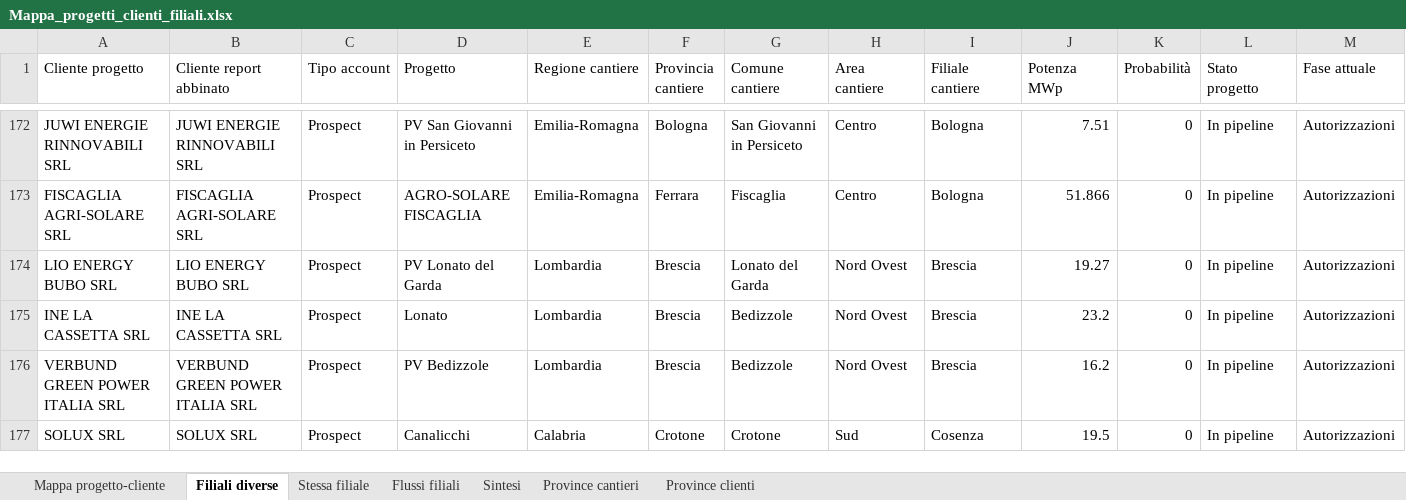
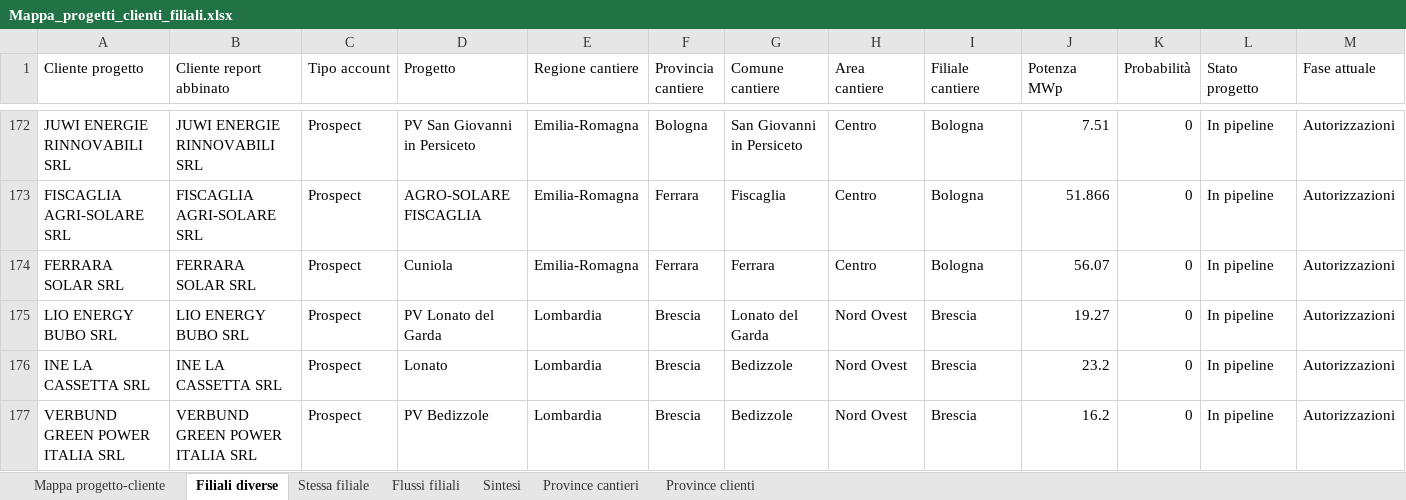
Before and after one commit to EmAnzi3/pv_echarts, an Excel workbook: output/Mappa_progetti_clienti_filiali.xlsx, sheet Filiali diverse, drawn as a sheet; only a part is shown, gaps mark what is left out; the shorter side is filled out with more unchanged rows; values as stored, in another font and other column widths than the file's, no borders; rows hold the shown columns only; the diff names each change by its address in the sheet, - before the commit and + after, or states it on an @@ line.

```diff
--- a/output/Mappa_progetti_clienti_filiali.xlsx (sheet Filiali diverse)
+++ b/output/Mappa_progetti_clienti_filiali.xlsx (sheet Filiali diverse)
+row 174: FERRARA SOLAR SRL | FERRARA SOLAR SRL | Prospect | Cuniola | Emilia-Romagna | Ferrara | Ferrara | Centro | Bologna | 56.07 | 0 | In pipeline | Autorizzazioni
```
Also changed, not shown: sheet Mappa progetto-cliente, sheet Province cantieri, sheet Flussi filiali, sheet Sintesi, sheet Province clienti, input/report_salesforce.xlsx, output/audit_abbinamenti.xlsx, 1 other file.
